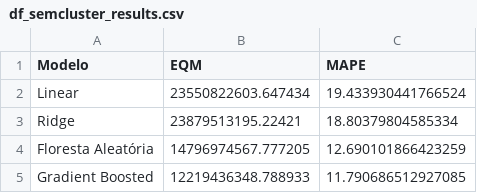
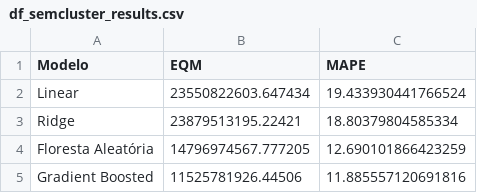
Before and after one commit to caio-a-garcia/AEM2-Projeto-Final, a CSV file: data/df_semcluster_results.csv, drawn as a sheet.

```diff
--- a/data/df_semcluster_results.csv
+++ b/data/df_semcluster_results.csv
@@ -4,2 +4,2 @@ Ridge,23879513195.22421,18.80379804585334
 Floresta Aleatória,14796974567.777205,12.690101866423259
-Gradient Boosted,12219436348.788933,11.790686512927085
+Gradient Boosted,11525781926.44506,11.885557120691816
```
Also changed, not shown: 18 other files.
